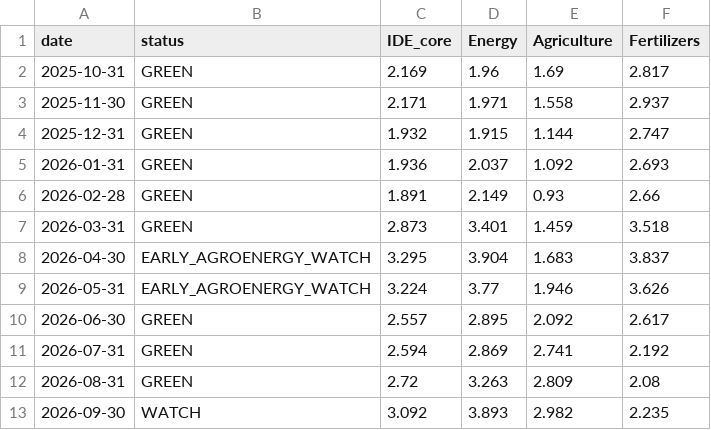
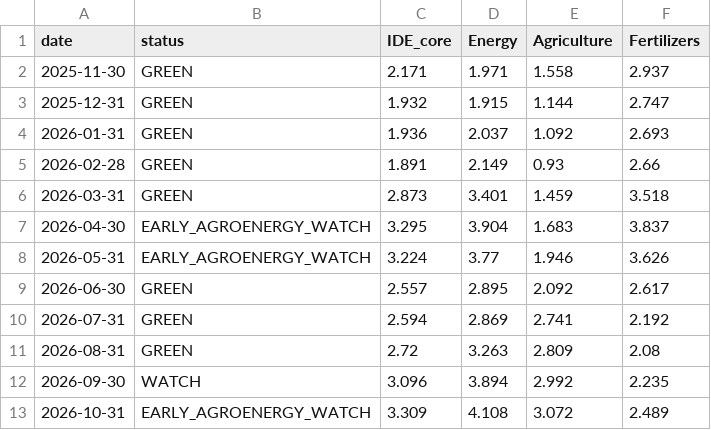
Before and after one commit to barsamja-web/ide-food-live, a CSV file: outputs/ide_food_live_state_log.csv, drawn as a sheet.

```diff
--- a/outputs/ide_food_live_state_log.csv
+++ b/outputs/ide_food_live_state_log.csv
@@ -1,3 +1,2 @@
 date,status,IDE_core,Energy,Agriculture,Fertilizers
-2025-10-31,GREEN,2.169,1.96,1.69,2.817
 2025-11-30,GREEN,2.171,1.971,1.558,2.937
@@ -12,2 +11,3 @@ date,status,IDE_core,Energy,Agriculture,Fertilizers
 2026-08-31,GREEN,2.72,3.263,2.809,2.08
-2026-09-30,WATCH,3.092,3.893,2.982,2.235
+2026-09-30,WATCH,3.096,3.894,2.992,2.235
+2026-10-31,EARLY_AGROENERGY_WATCH,3.309,4.108,3.072,2.489
```
Also changed, not shown: outputs/ide_food_live_full_model.csv, 1 other file.
